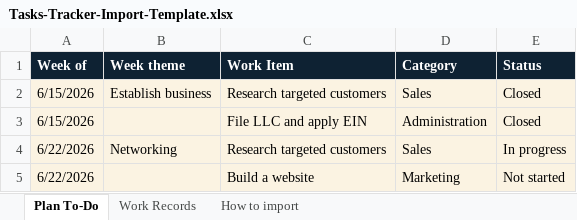
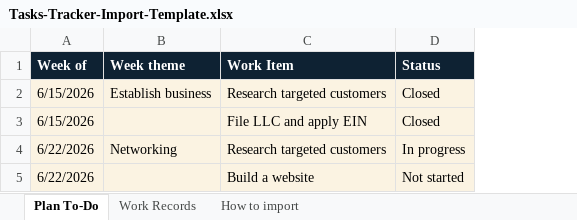
Before and after one commit to xfislearning/Tasks, an Excel workbook: Tasks-Tracker-Import-Template.xlsx, sheet Plan To-Do, drawn as a sheet; values as stored, in another font and other column widths than the file's, no borders; the diff names each change by its address in the sheet, - before the commit and + after, or states it on an @@ line.

```diff
--- a/Tasks-Tracker-Import-Template.xlsx (sheet Plan To-Do)
+++ b/Tasks-Tracker-Import-Template.xlsx (sheet Plan To-Do)
-column D (Category), rows 2-5: Sales | Administration | Sales | Marketing
```
Also changed, not shown: sheet Work Records, sheet How to import.
